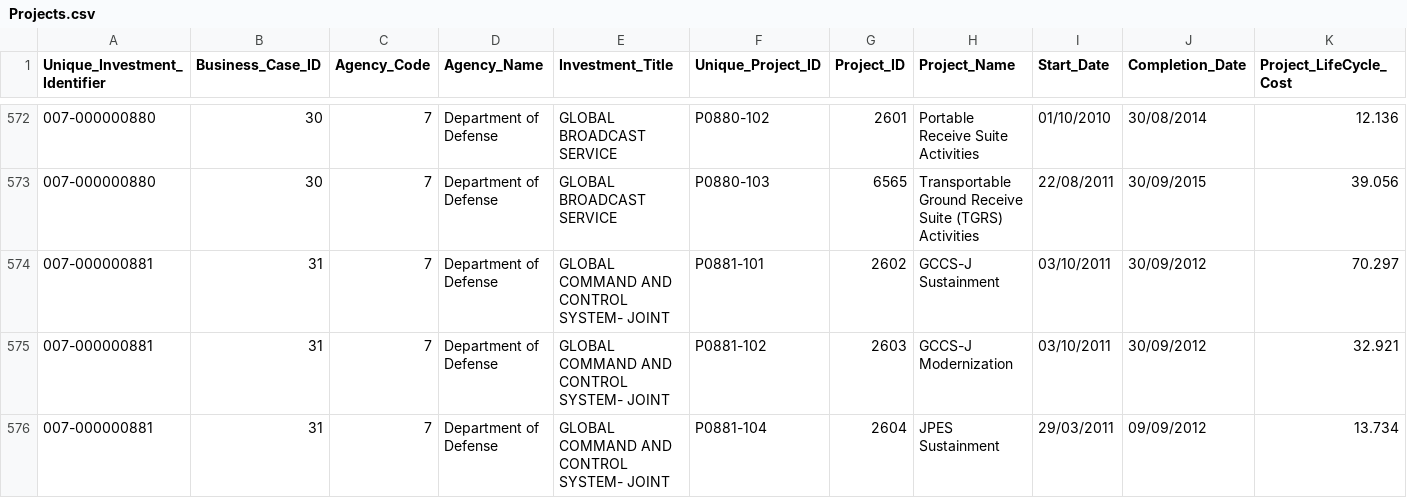
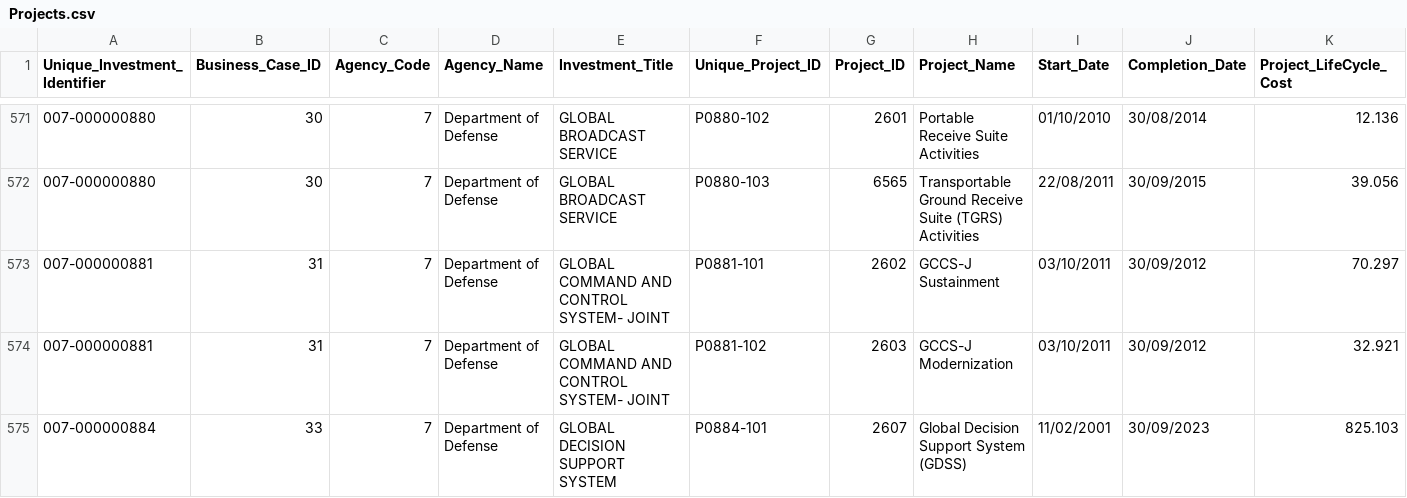
Before and after one commit to Mohamed-Hisham/gates_bubbles, a CSV file: data/Projects.csv, drawn as a sheet; only a part is shown, gaps mark what is left out; the shorter side is filled out with more unchanged rows; rows hold the shown columns only; the diff covers the shown part only; the diff names each change by its address in the sheet, - before the commit and + after, or states it on an @@ line.

```diff
--- a/data/Projects.csv
+++ b/data/Projects.csv
-row 576: 007-000000881 | 31 | 7 | Department of Defense | GLOBAL COMMAND AND CONTROL SYSTEM- JOINT | P0881-104 | 2604 | JPES Sustainment | 29/03/2011 | 09/09/2012 | 13.734
```
Also changed, not shown: 4 removed rows elsewhere in this file, 3 other files.
